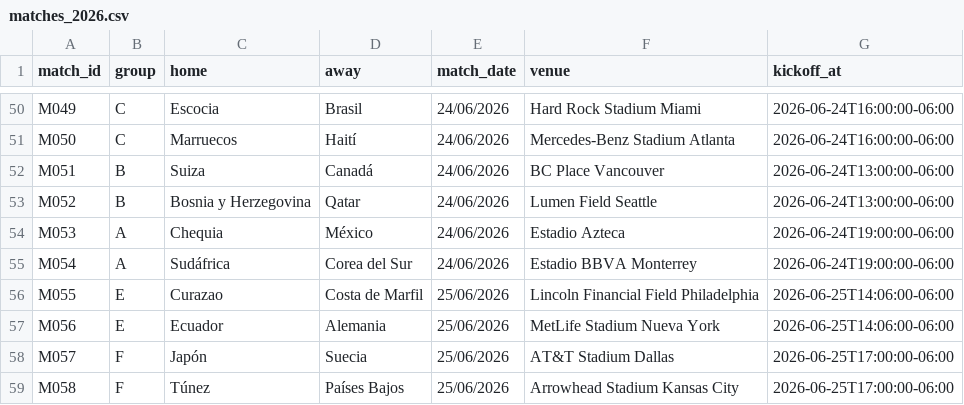
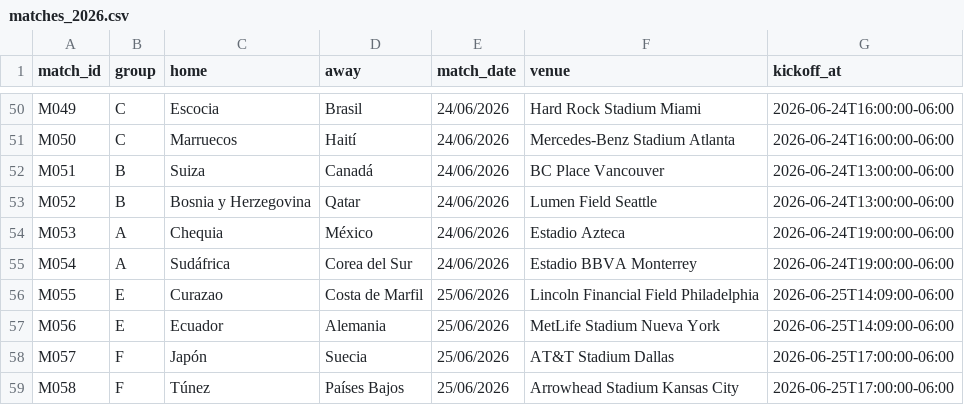
Before and after one commit to AlbertTwist/app-quinela-2026, a CSV file: matches_2026.csv, drawn as a sheet; only a part is shown, gaps mark what is left out.

Commit message:
Actualizar matches_2026.csv

```diff
--- a/matches_2026.csv
+++ b/matches_2026.csv
@@ -55,4 +55,4 @@ M053,A,Chequia,México,24/06/2026,Estadio Azteca,2026-06-24T19:00:00-06:00
 M054,A,Sudáfrica,Corea del Sur,24/06/2026,Estadio BBVA Monterrey,2026-06-24T19:00:00-06:00
-M055,E,Curazao,Costa de Marfil,25/06/2026,Lincoln Financial Field Philadelphia,2026-06-25T14:06:00-06:00
-M056,E,Ecuador,Alemania,25/06/2026,MetLife Stadium Nueva York,2026-06-25T14:06:00-06:00
+M055,E,Curazao,Costa de Marfil,25/06/2026,Lincoln Financial Field Philadelphia,2026-06-25T14:09:00-06:00
+M056,E,Ecuador,Alemania,25/06/2026,MetLife Stadium Nueva York,2026-06-25T14:09:00-06:00
 M057,F,Japón,Suecia,25/06/2026,AT&T Stadium Dallas,2026-06-25T17:00:00-06:00
```
